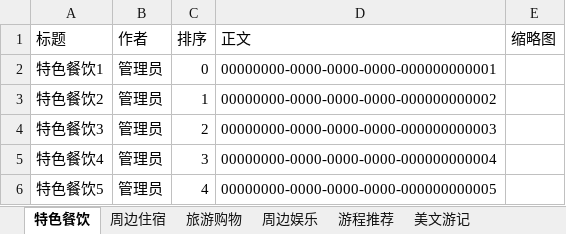
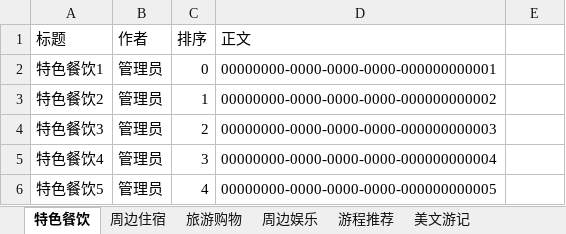
Before and after one commit to ZhiXiao-Lin/nestify, an Excel workbook: server/seeds/旅游攻略.xlsx, sheet 特色餐饮, drawn as a sheet; only a part is shown; values as stored, in another font and other column widths than the file's, no borders; the diff names each change by its address in the sheet, - before the commit and + after, or states it on an @@ line.

```diff
--- a/server/seeds/旅游攻略.xlsx (sheet 特色餐饮)
+++ b/server/seeds/旅游攻略.xlsx (sheet 特色餐饮)
-E1: 缩略图
+E1: (empty)
```
Also changed, not shown: sheet 周边住宿, sheet 旅游购物, sheet 周边娱乐, sheet 游程推荐, sheet 美文游记, server/seeds/zxy/contents_zxy_20190524.xlsx, server/seeds/景区动态.xlsx, 9 other files.
